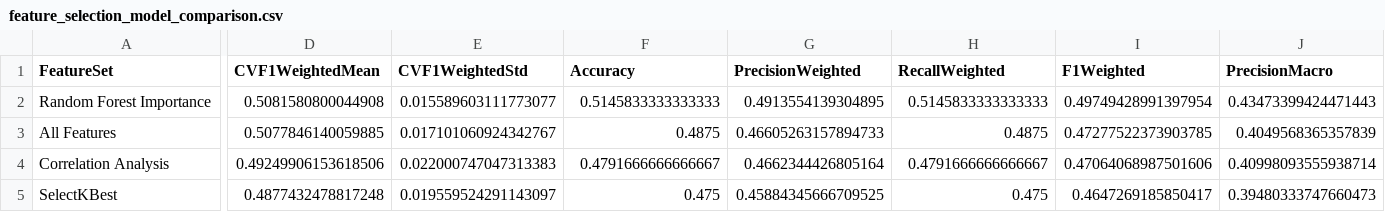
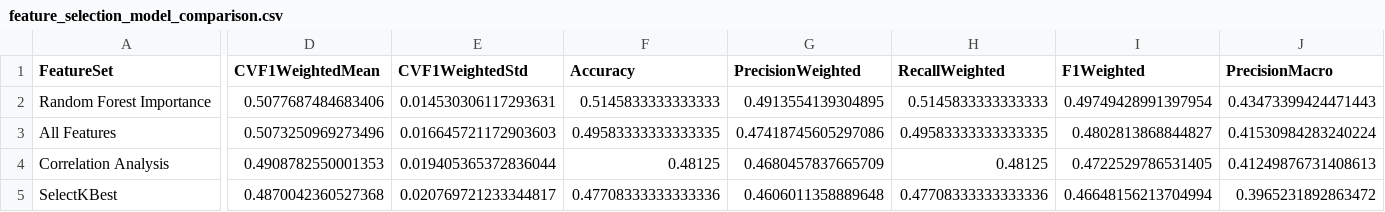
Before and after one commit to MurtezZ1/Lab2, a CSV file: outputs/sunspot_electronic_online_shop/feature_selection/feature_selection_model_comparison.csv, drawn as a sheet; only a part is shown, gaps mark what is left out; the diff covers the shown part only; the diff names each change by its address in the sheet, - before the commit and + after, or states it on an @@ line.

```diff
--- a/outputs/sunspot_electronic_online_shop/feature_selection/feature_selection_model_comparison.csv
+++ b/outputs/sunspot_electronic_online_shop/feature_selection/feature_selection_model_comparison.csv
-D2 (CVF1WeightedMean): 0.5081580800044908
+D2 (CVF1WeightedMean): 0.5077687484683406
-E2 (CVF1WeightedStd): 0.015589603111773077
+E2 (CVF1WeightedStd): 0.014530306117293631
-D3 (CVF1WeightedMean): 0.5077846140059885
+D3 (CVF1WeightedMean): 0.5073250969273496
-E3 (CVF1WeightedStd): 0.017101060924342767
+E3 (CVF1WeightedStd): 0.016645721172903603
-F3 (Accuracy): 0.4875
+F3 (Accuracy): 0.49583333333333335
-G3 (PrecisionWeighted): 0.46605263157894733
+G3 (PrecisionWeighted): 0.47418745605297086
-H3 (RecallWeighted): 0.4875
+H3 (RecallWeighted): 0.49583333333333335
-I3 (F1Weighted): 0.47277522373903785
+I3 (F1Weighted): 0.4802813868844827
-J3 (PrecisionMacro): 0.4049568365357839
+J3 (PrecisionMacro): 0.41530984283240224
-D4 (CVF1WeightedMean): 0.49249906153618506
+D4 (CVF1WeightedMean): 0.4908782550001353
-E4 (CVF1WeightedStd): 0.022000747047313383
+E4 (CVF1WeightedStd): 0.019405365372836044
-F4 (Accuracy): 0.4791666666666667
+F4 (Accuracy): 0.48125
-G4 (PrecisionWeighted): 0.4662344426805164
+G4 (PrecisionWeighted): 0.4680457837665709
-H4 (RecallWeighted): 0.4791666666666667
+H4 (RecallWeighted): 0.48125
-I4 (F1Weighted): 0.47064068987501606
+I4 (F1Weighted): 0.4722529786531405
-J4 (PrecisionMacro): 0.40998093555938714
+J4 (PrecisionMacro): 0.41249876731408613
-D5 (CVF1WeightedMean): 0.4877432478817248
+D5 (CVF1WeightedMean): 0.4870042360527368
-E5 (CVF1WeightedStd): 0.019559524291143097
+E5 (CVF1WeightedStd): 0.020769721233344817
-F5 (Accuracy): 0.475
+F5 (Accuracy): 0.47708333333333336
-G5 (PrecisionWeighted): 0.45884345666709525
+G5 (PrecisionWeighted): 0.4606011358889648
-H5 (RecallWeighted): 0.475
+H5 (RecallWeighted): 0.47708333333333336
-I5 (F1Weighted): 0.4647269185850417
+I5 (F1Weighted): 0.46648156213704994
-J5 (PrecisionMacro): 0.39480333747660473
+J5 (PrecisionMacro): 0.3965231892863472
```
Also changed, not shown: 6 edited cells elsewhere in this file, outputs/sunspot_electronic_online_shop/best_neural_network_configuration.csv, outputs/sunspot_electronic_online_shop/feature_selection/correlation_analysis_scores.csv, 33 other files.
